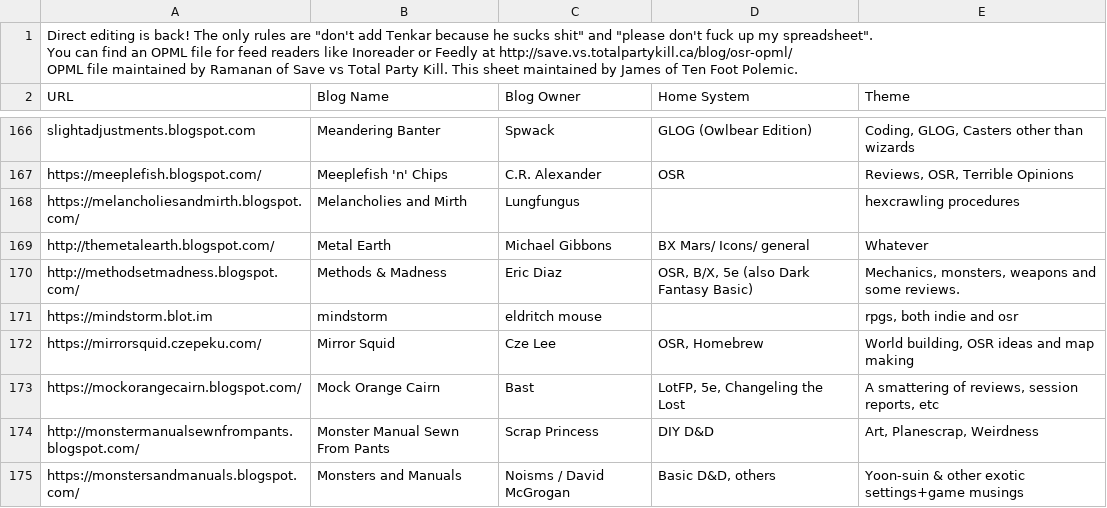
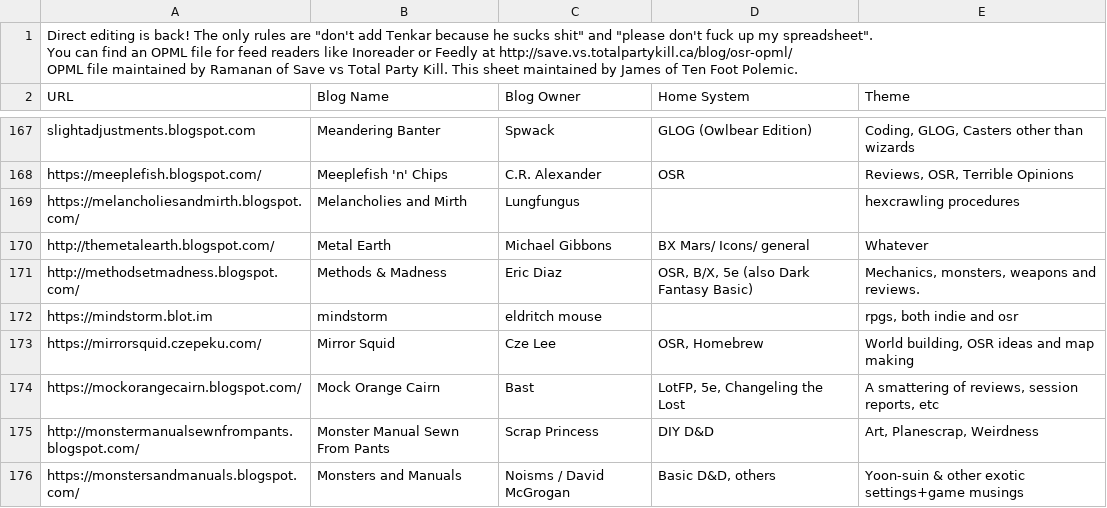
Before and after one commit to funkaoshi/osr-opml, a CSV file: osr.csv, drawn as a sheet; only a part is shown, gaps mark what is left out; the diff covers the shown part only.

Commit message:
Update blogs
6 new blogs:
- Macchiato Master by Eric Nieudan (https://macchiatomaster.blot.im/)
- Game the Dungeon by Scott Parker (Sparker) (https://gamethedungeon.com/)
- People Them with Monsters by Jeremy Deram (https://peoplethemwithmonsters.blogspot.com/)
- I Cast Light by WD (https://icastlight.blogspot.com/)
- Homicidally Inclined Persons of No Fixed Address by Gabriel Rossman (https://homicidallyinclinedpersonsofnofixedaddress.com/)
- Playthings of Mad Gods by J.N. Sinombre (https://madgods.bearblog.dev/)
1 removed blogs:
- Dragons.ie by Eric Nieudan (http://dragons.ie/blog/)
14 blogs with errors:
- https://cecilhowe.github.io (Error fetching feed: HTTP Error 404: Not Found)
- https://www.spinewrinkle.com (Error fetching feed: HTTP Error 403: Forbidden)
- http://the-eastern-frontier.surge.sh/ (Error fetching feed: HTTP Error 404: Not Found)
- https://irregularprojects.netlify.com/ (Failed to find feed tag.)
- https://yaldabaothofficial.blogspot.com/ (Error fetching feed: HTTP Error 404: Not Found)
- https://www.donjonlands.com (Error fetching feed: HTTP Error 406: Not Acceptable)
- https://www.creativemountaingames.com (Error fetching feed: <urlopen error EOF occurred in violation of protocol (_ssl.c:992)>)
- https://eviltables.dev (Error fetching feed: <urlopen error [Errno 8] nodename nor servname provided, or not known>)
- https://www.frothsofdnd.blogspot.com (Error fetching feed: <urlopen error [SSL: CERTIFICATE_VERIFY_FAILED] certificate verify failed: Hostname mismatch, certificate is not valid for 'www.frothsofdnd.blogspot.com'. (_ssl.c:992)>)
- https://hellahexi.substack.com/ (Error fetching feed: HTTP Error 403: Forbidden)
- https://newschoolrevolution.com (Failed to find feed tag.)
- https://weaver.skepti.ch (Failed to find feed tag.)
- http://www.wobbliesandwizards.com/ (Failed to find feed tag.)
- https://madgods.bearblog.dev/ (Error fetching feed: HTTP Error 403: Forbidden)

```diff
--- a/osr.csv
+++ b/osr.csv
@@ -171,3 +172,3 @@ https://melancholiesandmirth.blogspot.com/,Melancholies and Mirth,Lungfungus,,he
 http://themetalearth.blogspot.com/,Metal Earth,Michael Gibbons,BX Mars/ Icons/ general,Whatever
-http://methodsetmadness.blogspot.com/,Methods & Madness,Eric Diaz,"OSR, B/X, 5e (also Dark Fantasy Basic)","Mechanics, monsters, weapons and some reviews."
+http://methodsetmadness.blogspot.com/,Methods & Madness,Eric Diaz,"OSR, B/X, 5e (also Dark Fantasy Basic)","Mechanics, monsters, weapons and reviews."
 https://mindstorm.blot.im,mindstorm,eldritch mouse,,"rpgs, both indie and osr"
```
Also changed, not shown: 3 added rows, 1 removed row and 16 edited cells elsewhere in this file, 2 other files.
